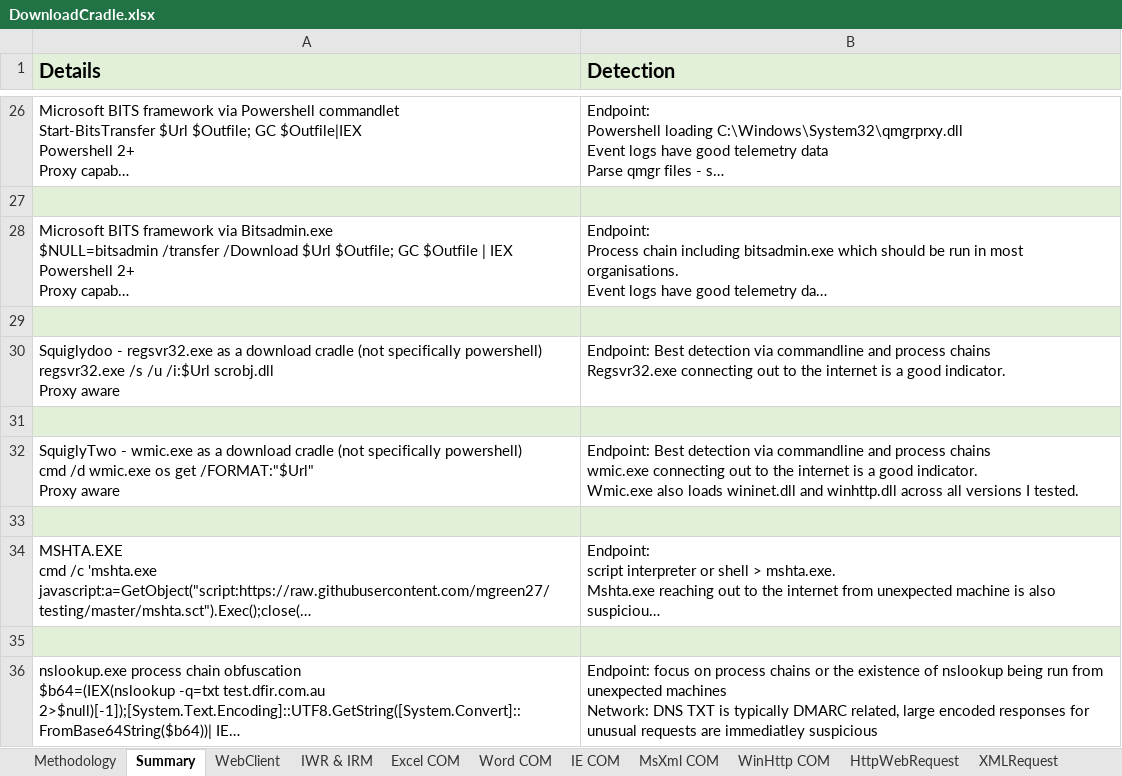
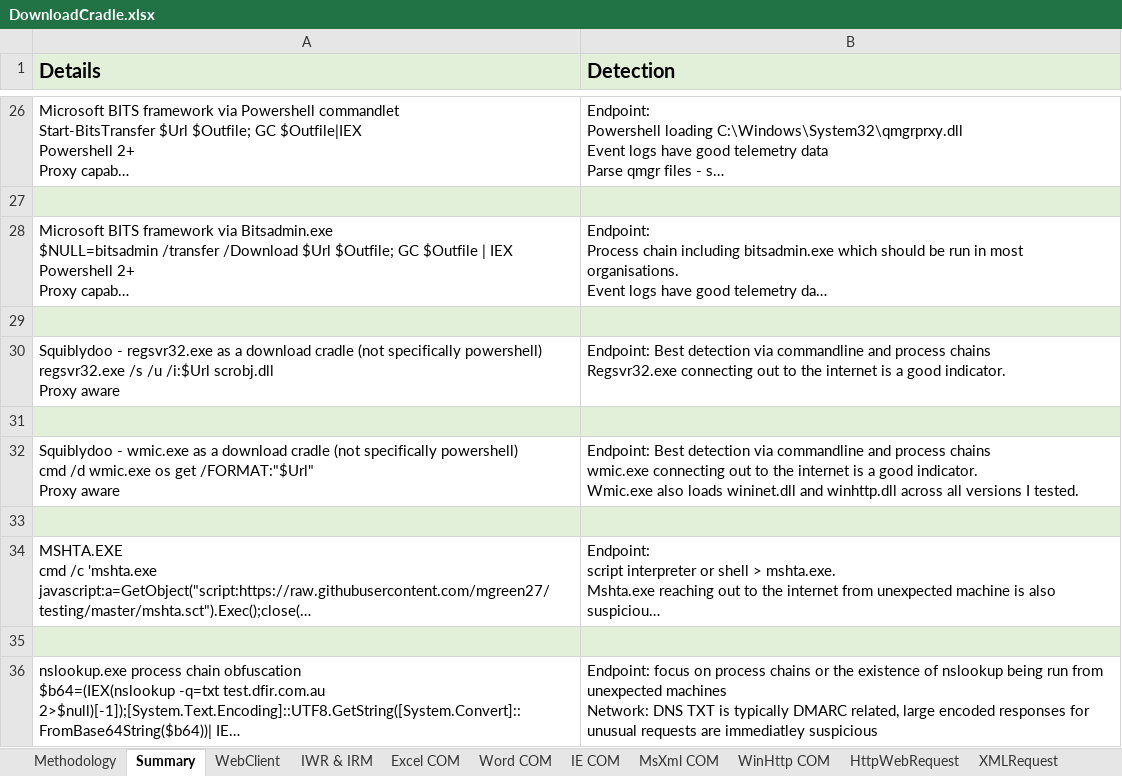
Before and after one commit to mgreen27/mgreen27.github.io, an Excel workbook: other/DownloadCradle/DownloadCradle.xlsx, sheet Summary, drawn as a sheet; only a part is shown, gaps mark what is left out; long unchanged cells end in …; values as stored, in another font and other column widths than the file's, no borders; the diff names each change by its address in the sheet, - before the commit and + after, or states it on an @@ line.

```diff
--- a/other/DownloadCradle/DownloadCradle.xlsx (sheet Summary)
+++ b/other/DownloadCradle/DownloadCradle.xlsx (sheet Summary)
-A30 (Details): Squiglydoo - regsvr32.exe…
+A30 (Details): Squiblydoo - regsvr32.exe…
-A32 (Details): SquiglyTwo - wmic.exe…
+A32 (Details): Squiblydoo - wmic.exe…
```
Also changed, not shown: sheet regsvr32, 1 other file.
